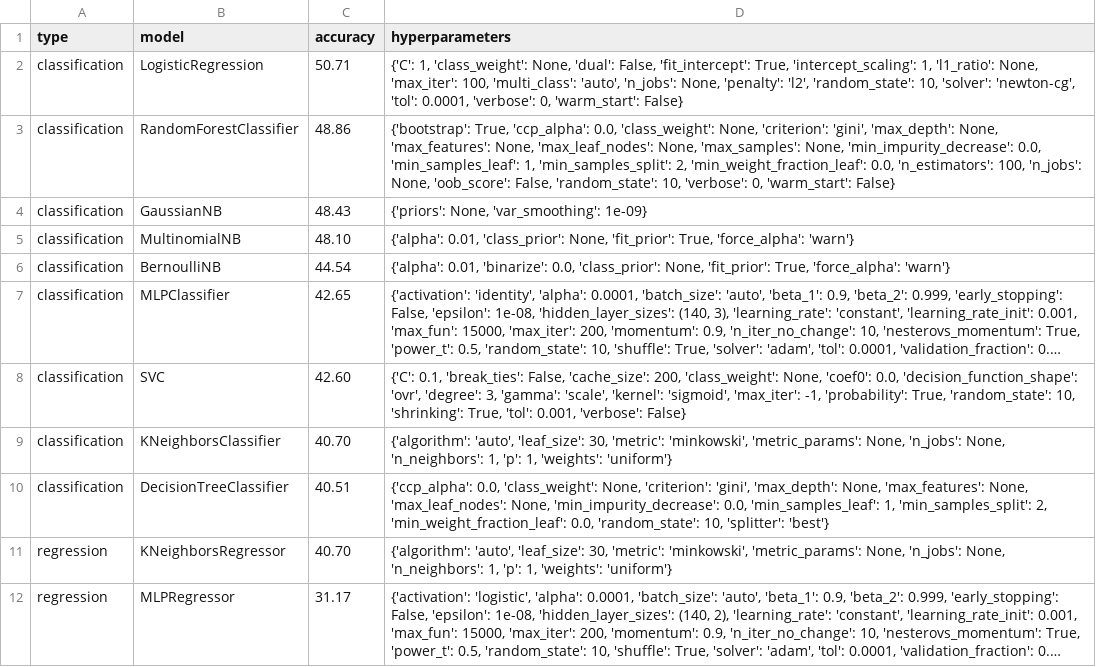
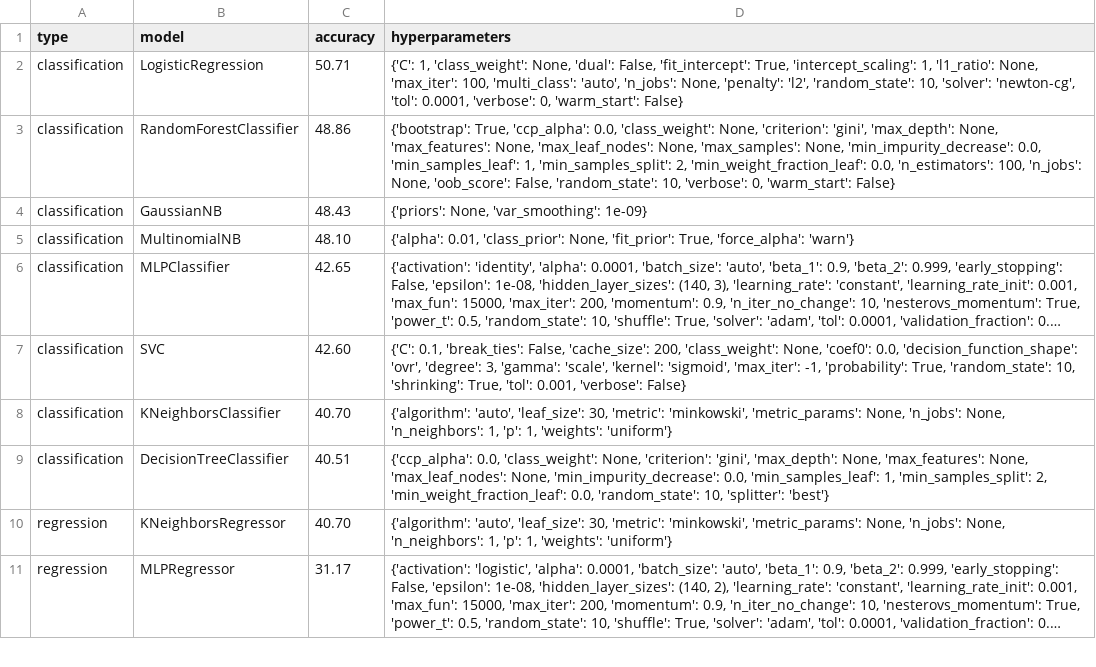
Before and after one commit to rinjile/Afstudeerproject, a CSV file: results/n1/accuracies1.csv, drawn as a sheet; only a part is shown; long unchanged cells end in …; the diff names each change by its address in the sheet, - before the commit and + after, or states it on an @@ line.

Commit message:
Removed BernoulliNB

```diff
--- a/results/n1/accuracies1.csv
+++ b/results/n1/accuracies1.csv
-row 6: classification | BernoulliNB | 44.54 | {'alpha': 0.01, 'binarize': 0.0, 'class_prior': None, 'fit_prior': True, 'force_alpha': 'warn'}
```
Also changed, not shown: results/n10/accuracies10.csv, results/n2/accuracies2.csv, 50 other files.
